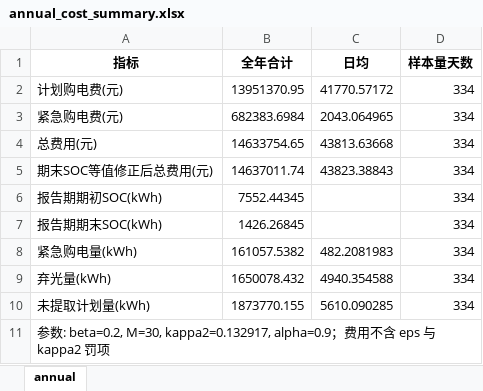
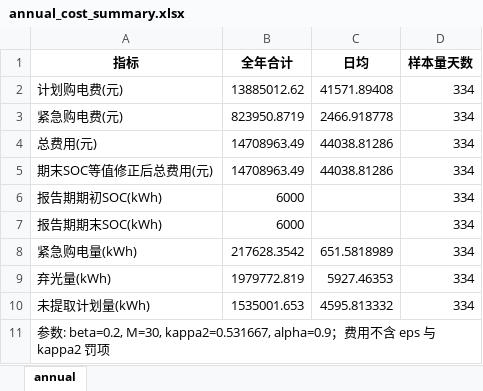
Before and after one commit to WWWwww-HHHhhh/2026_GS, an Excel workbook: All_Code/Q2_yy/Results/Tables/annual_cost_summary.xlsx, sheet annual, drawn as a sheet; values as stored, in another font and other column widths than the file's, no borders; the diff names each change by its address in the sheet, - before the commit and + after, or states it on an @@ line.

```diff
--- a/All_Code/Q2_yy/Results/Tables/annual_cost_summary.xlsx (sheet annual)
+++ b/All_Code/Q2_yy/Results/Tables/annual_cost_summary.xlsx (sheet annual)
-B2 (全年合计): 13951370.95
+B2 (全年合计): 13885012.62
-C2 (日均): 41770.57172
+C2 (日均): 41571.89408
-B3 (全年合计): 682383.6984
+B3 (全年合计): 823950.8719
-C3 (日均): 2043.064965
+C3 (日均): 2466.918778
-B4 (全年合计): 14633754.65
+B4 (全年合计): 14708963.49
-C4 (日均): 43813.63668
+C4 (日均): 44038.81286
-B5 (全年合计): 14637011.74
+B5 (全年合计): 14708963.49
-C5 (日均): 43823.38843
+C5 (日均): 44038.81286
-B6 (全年合计): 7552.44345
+B6 (全年合计): 6000
-B7 (全年合计): 1426.26845
+B7 (全年合计): 6000
-B8 (全年合计): 161057.5382
+B8 (全年合计): 217628.3542
-C8 (日均): 482.2081983
+C8 (日均): 651.5818989
-B9 (全年合计): 1650078.432
+B9 (全年合计): 1979772.819
-C9 (日均): 4940.354588
+C9 (日均): 5927.46353
-B10 (全年合计): 1873770.155
+B10 (全年合计): 1535001.653
-C10 (日均): 5610.090285
+C10 (日均): 4595.813332
-A11 (指标): …beta=0.2, M=30, kappa2=0.132917, alpha=0.9；…
+A11 (指标): …beta=0.2, M=30, kappa2=0.531667, alpha=0.9；…
```
Also changed, not shown: All_Code/Q2_yy/Results/Tables/interval_template_mapping.xlsx, All_Code/Q2_yy/Results/Tables/monthly_metrics.xlsx, 19 other files.
